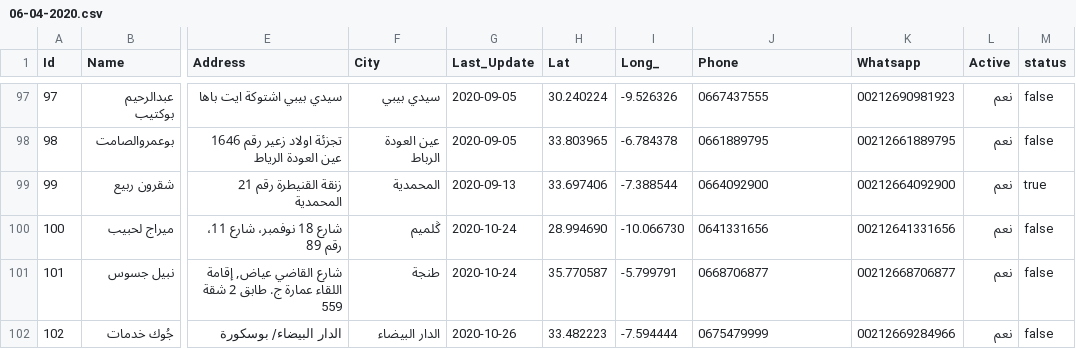
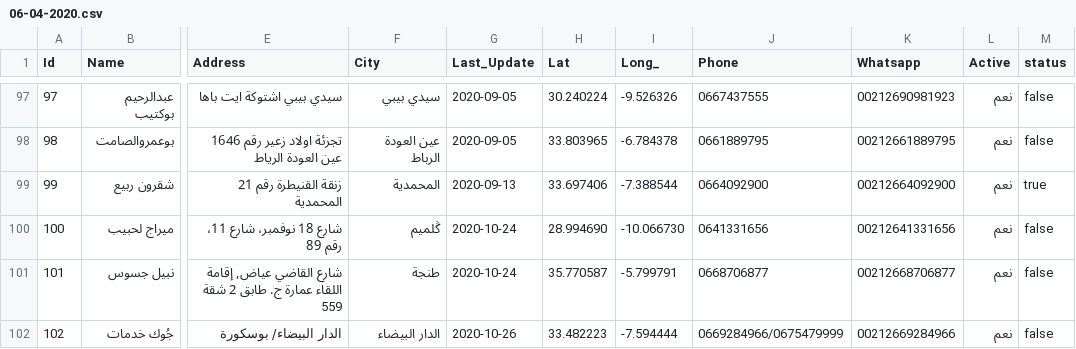
Before and after one commit to intCount/AeTest, a CSV file: 06-04-2020.csv, drawn as a sheet; only a part is shown, gaps mark what is left out; the diff names each change by its address in the sheet, - before the commit and + after, or states it on an @@ line.

Commit message:
Update

```diff
--- a/06-04-2020.csv
+++ b/06-04-2020.csv
-J102 (Phone): 0675479999
+J102 (Phone): 0669284966/0675479999
```
